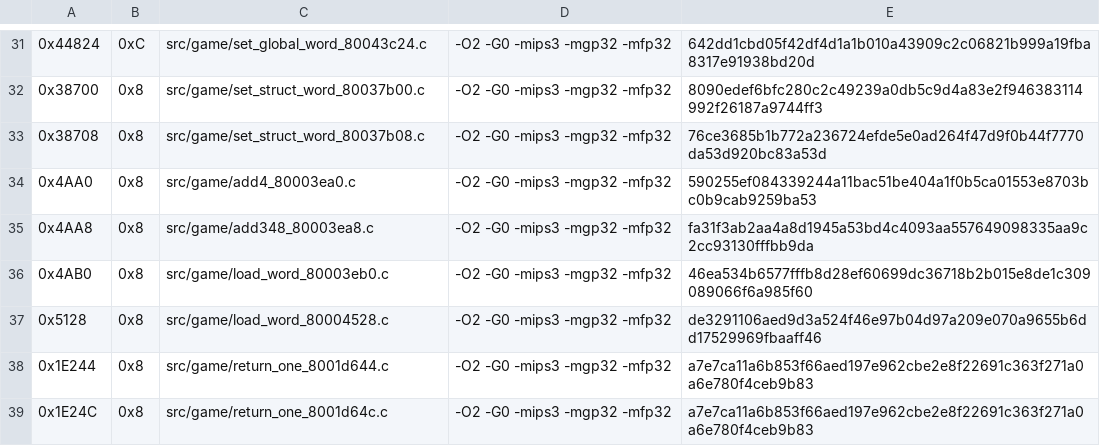
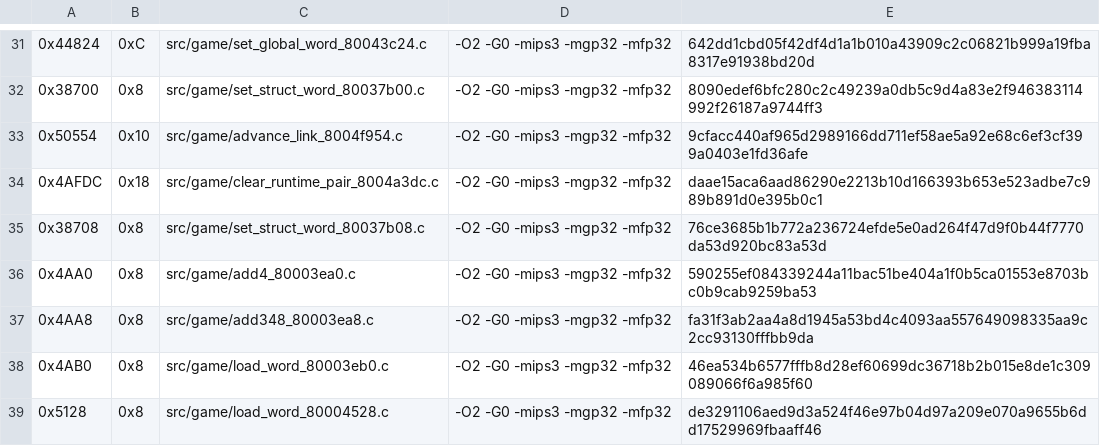
Before and after one commit to TheGh0stShip/Nagano-Winter-Olympics-98-N64, a TSV file: config/us/matching_kmc_as_units.tsv, drawn as a sheet; only a part is shown, gaps mark what is left out; the shorter side is filled out with more unchanged rows.

Commit message:
Match two runtime leaf helpers

```diff
--- a/config/us/matching_kmc_as_units.tsv
+++ b/config/us/matching_kmc_as_units.tsv
@@ -32,2 +32,4 @@
 0x38700	0x8	src/game/set_struct_word_80037b00.c	-O2 -G0 -mips3 -mgp32 -mfp32	8090edef6bfc280c2c49239a0db5c9d4a83e2f946383114992f26187a9744ff3
+0x50554	0x10	src/game/advance_link_8004f954.c	-O2 -G0 -mips3 -mgp32 -mfp32	9cfacc440af965d2989166dd711ef58ae5a92e68c6ef3cf399a0403e1fd36afe
+0x4AFDC	0x18	src/game/clear_runtime_pair_8004a3dc.c	-O2 -G0 -mips3 -mgp32 -mfp32	daae15aca6aad86290e2213b10d166393b653e523adbe7c989b891d0e395b0c1
 0x38708	0x8	src/game/set_struct_word_80037b08.c	-O2 -G0 -mips3 -mgp32 -mfp32	76ce3685b1b772a236724efde5e0ad264f47d9f0b44f7770da53d920bc83a53d
```
Also changed, not shown: 6 other files.
